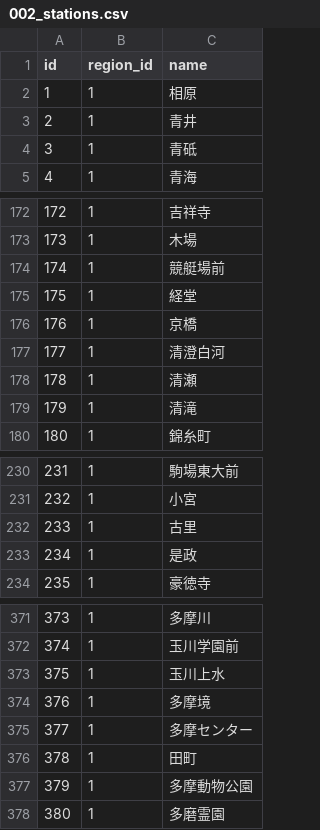
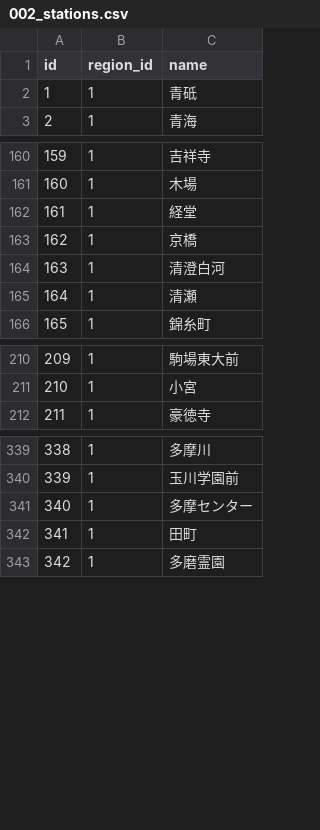
Before and after one commit to takin6/tabelog-line-bot, a CSV file: db/seeds/002_stations.csv, drawn as a sheet; only a part is shown, gaps mark what is left out; removed rows and columns are numbered as before the commit, all else as after; the diff covers the shown part only; the diff names each change by its address in the sheet, - before the commit and + after, or states it on an @@ line.

```diff
--- a/db/seeds/002_stations.csv
+++ b/db/seeds/002_stations.csv
-row 2: 1 | 1 | 相原
-row 3: 2 | 1 | 青井
@@ column A (id) renumbered from row 2 down @@
-row 174: 174 | 1 | 競艇場前
-row 179: 179 | 1 | 清滝
-row 232: 233 | 1 | 古里
-row 233: 234 | 1 | 是政
-row 373: 375 | 1 | 玉川上水
-row 374: 376 | 1 | 多摩境
-row 377: 379 | 1 | 多摩動物公園
```
Also changed, not shown: 45 removed rows elsewhere in this file, 39 other files.
